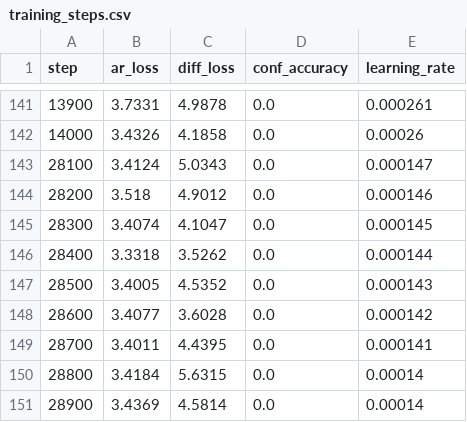
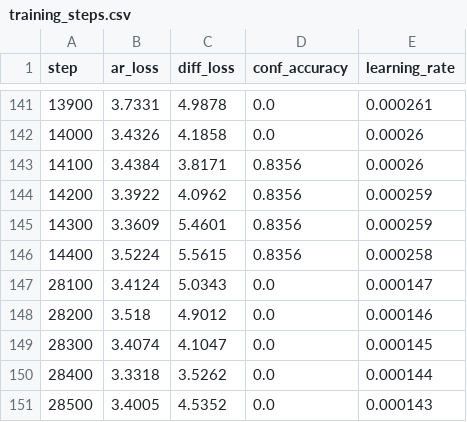
Before and after one commit to BITBANSHEE-C137/KahnemanHybridExperiment, a CSV file: experiments/training_steps.csv, drawn as a sheet; only a part is shown, gaps mark what is left out; the shorter side is filled out with more unchanged rows; the diff names each change by its address in the sheet, - before the commit and + after, or states it on an @@ line.

Commit message:
Update experiment CSVs (auto-export at step 9000)

```diff
--- a/experiments/training_steps.csv
+++ b/experiments/training_steps.csv
+row 143: 14100 | 3.4384 | 3.8171 | 0.8356 | 0.00026
+row 144: 14200 | 3.3922 | 4.0962 | 0.8356 | 0.000259
+row 145: 14300 | 3.3609 | 5.4601 | 0.8356 | 0.000259
+row 146: 14400 | 3.5224 | 5.5615 | 0.8356 | 0.000258
```
